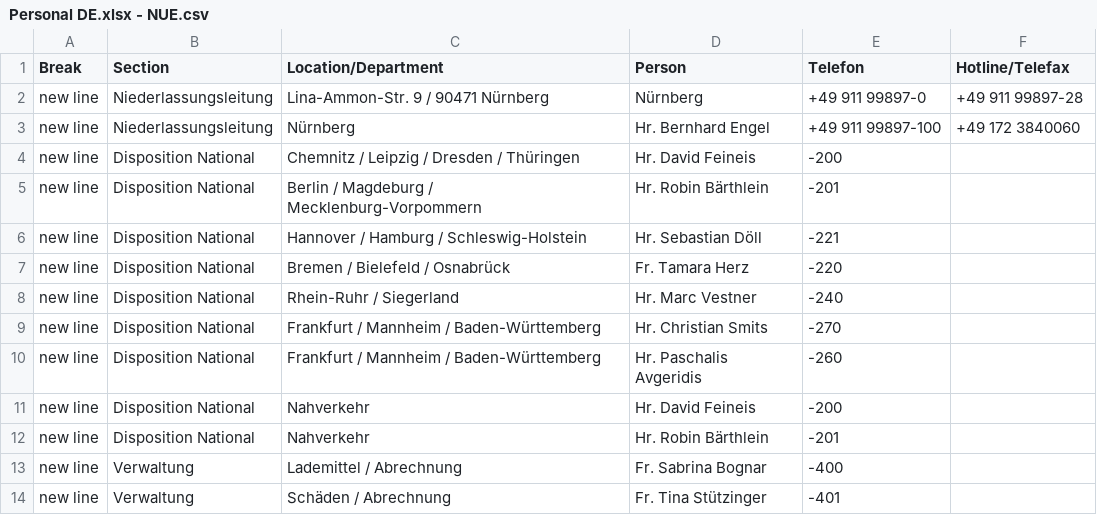
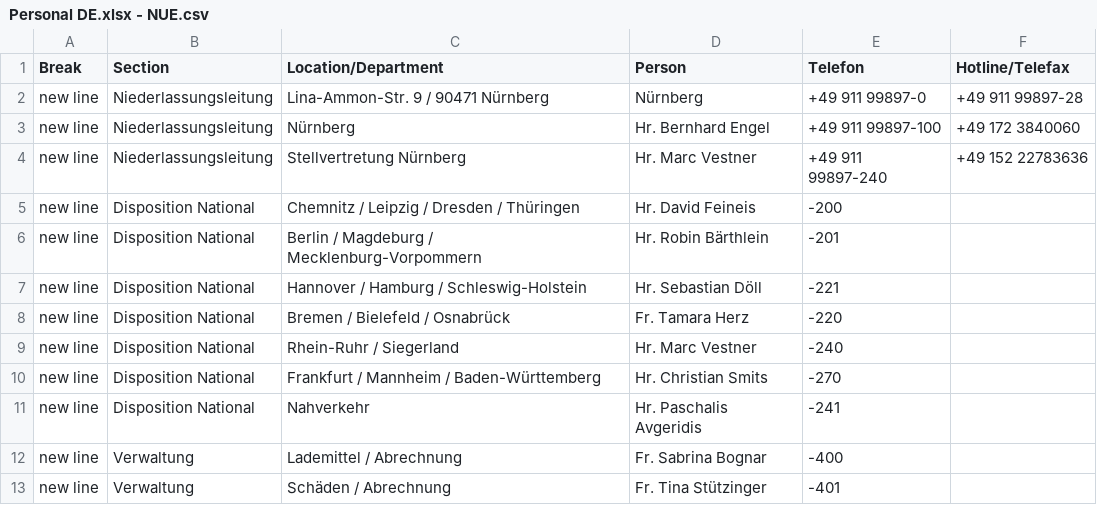
Before and after one commit to NeufraIT/neufra.eu, a CSV file: src/assets/files/locations/Personal DE.xlsx - NUE.csv, drawn as a sheet.

Commit message:
Update NUE.csv

```diff
--- a/src/assets/files/locations/Personal DE.xlsx - NUE.csv
+++ b/src/assets/files/locations/Personal DE.xlsx - NUE.csv
@@ -3,2 +3,3 @@ new line,Niederlassungsleitung,Lina-Ammon-Str. 9 / 90471 Nürnberg ,Nürnberg ,+
 new line,Niederlassungsleitung,Nürnberg ,Hr. Bernhard Engel ,+49 911 99897-100,+49 172 3840060
+new line,Niederlassungsleitung,Stellvertretung Nürnberg ,Hr. Marc Vestner ,+49 911 99897-240,+49 152 22783636
 new line,Disposition National,Chemnitz / Leipzig / Dresden / Thüringen,Hr. David Feineis ,-200,
@@ -9,5 +10,3 @@ new line,Disposition National,Rhein-Ruhr / Siegerland ,Hr. Marc Vestner ,-240,
 new line,Disposition National,Frankfurt / Mannheim / Baden-Württemberg,Hr. Christian Smits ,-270,
-new line,Disposition National,Frankfurt / Mannheim / Baden-Württemberg,Hr. Paschalis Avgeridis ,-260,
-new line,Disposition National,Nahverkehr,Hr. David Feineis ,-200,
-new line,Disposition National,Nahverkehr,Hr. Robin Bärthlein ,-201,
+new line,Disposition National,Nahverkehr,Hr. Paschalis Avgeridis ,-241,
 new line,Verwaltung,Lademittel / Abrechnung ,Fr. Sabrina Bognar ,-400,
```
